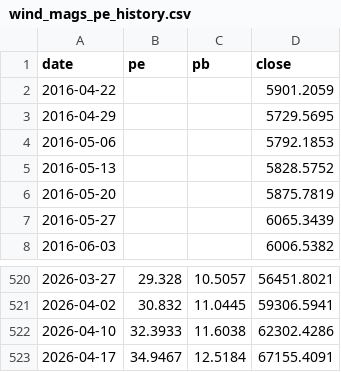
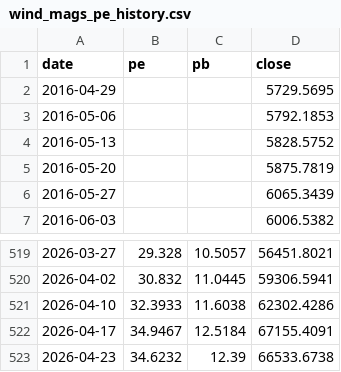
Before and after one commit to jakeiee/stock-signal, a CSV file: market_monitor/data/wind_mags_pe_history.csv, drawn as a sheet; only a part is shown, gaps mark what is left out; removed rows and columns are numbered as before the commit, all else as after; the diff names each change by its address in the sheet, - before the commit and + after, or states it on an @@ line.

```diff
--- a/market_monitor/data/wind_mags_pe_history.csv
+++ b/market_monitor/data/wind_mags_pe_history.csv
-row 2: 2016-04-22 |  |  | 5901.2059
+row 523: 2026-04-23 | 34.6232 | 12.39 | 66533.6738
```
Also changed, not shown: dividend_monitor/dividend_index_valuation.csv, market_monitor/data/liquidity.csv, 9 other files.
